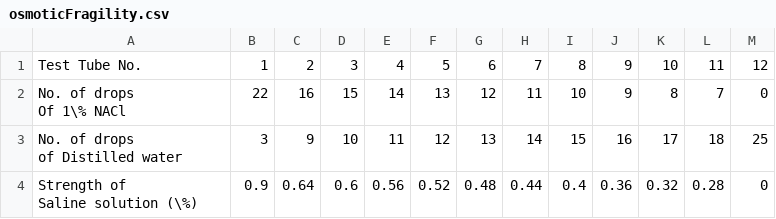
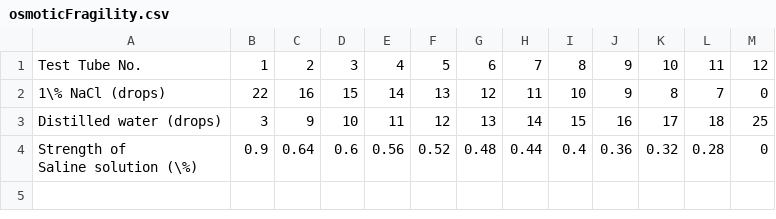
Before and after one commit to kapvphysio/record, a CSV file: osmoticFragility.csv, drawn as a sheet.

```diff
--- a/osmoticFragility.csv
+++ b/osmoticFragility.csv
@@ -1,6 +1,4 @@
 Test Tube No.,1,2,3,4,5,6,7,8,9,10,11,12
-"No. of drops
- Of 1\% NACl",22,16,15,14,13,12,11,10,9,8,7,0
-"No. of drops
- of Distilled water",3,9,10,11,12,13,14,15,16,17,18,25
+1\% NaCl (drops),22,16,15,14,13,12,11,10,9,8,7,0
+Distilled water (drops),3,9,10,11,12,13,14,15,16,17,18,25
 "Strength of
```
Also changed, not shown: 9 other files.
